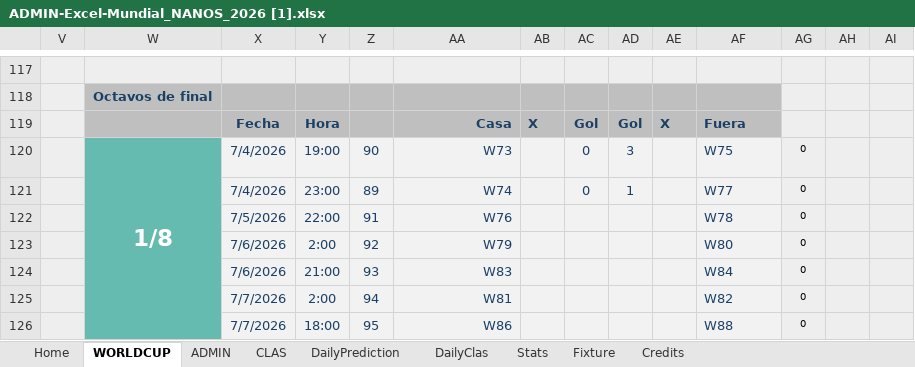
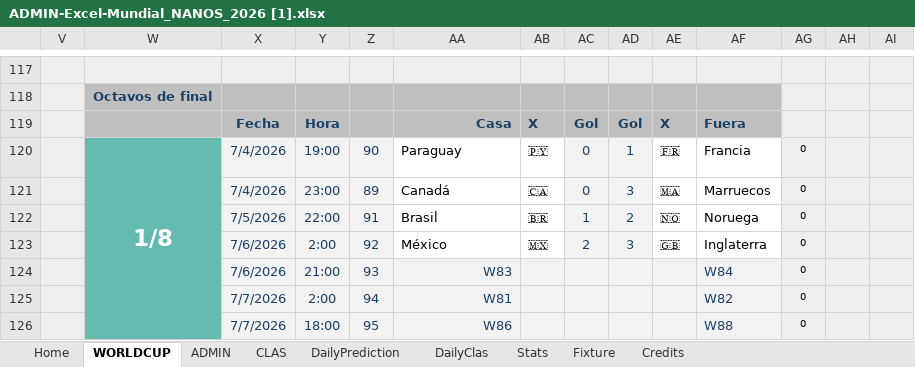
Before and after one commit to pCresp0/porra-mundial-nanos-2026, an Excel workbook: data/ADMIN-Excel-Mundial_NANOS_2026 [1].xlsx, sheet WORLDCUP, drawn as a sheet; only a part is shown, gaps mark what is left out; values as stored, in another font and other column widths than the file's, no borders; conditional formats not drawn; removed rows and columns are numbered as before the commit, all else as after; rows hold the shown columns only; the diff covers the shown part only; the diff names each change by its address in the sheet, - before the commit and + after, or states it on an @@ line.

```diff
--- a/data/ADMIN-Excel-Mundial_NANOS_2026 [1].xlsx (sheet WORLDCUP)
+++ b/data/ADMIN-Excel-Mundial_NANOS_2026 [1].xlsx (sheet WORLDCUP)
-AA120: W73
+AA120: Paraguay
-AA120:AB121 fill: #F2F2F2
+AA120:AB121 fill: none
@@ AA120:AA121 text colour: #1B4066 → black, alignment: right → left @@
-AB120: (empty)
+AB120: 🇵🇾
-AD120: 3
+AD120: 1
-AE120: (empty)
+AE120: 🇫🇷
-AE120:AF121 fill: #F2F2F2
+AE120:AF121 fill: none
-AF120: W75
+AF120: Francia
-AF120:AF121 text colour: #1B4066
+AF120:AF121 text colour: black
-AA121: W74
+AA121: Canadá
-AB121: (empty)
+AB121: 🇨🇦
-AD121: 1
+AD121: 3
-AE121: (empty)
+AE121: 🇲🇦
-AF121: W77
+AF121: Marruecos
-row 122:  |  | 7/5/2026 | 22:00 | 91 | W76 |  |  |  |  | W78 | 0 | 91
-row 123:  |  | 7/6/2026 | 2:00 | 92 | W79 |  |  |  |  | W80 | 0 | 92
+row 122:  |  | 7/5/2026 | 22:00 | 91 | Brasil | 🇧🇷 | 1 | 2 | 🇳🇴 | Noruega | 0 | 91
+row 123:  |  | 7/6/2026 | 2:00 | 92 | México | 🇲🇽 | 2 | 3 | 🇬🇧 | Inglaterra | 0 | 92
```
Also changed, not shown: 1 added row, 1 removed row and 59 edited cells elsewhere in this sheet, sheet ADMIN, formulas that keep their value, data/ADMIN-Excel-Mundial_NANOS_2026 [2].xlsx, 5 other files.
